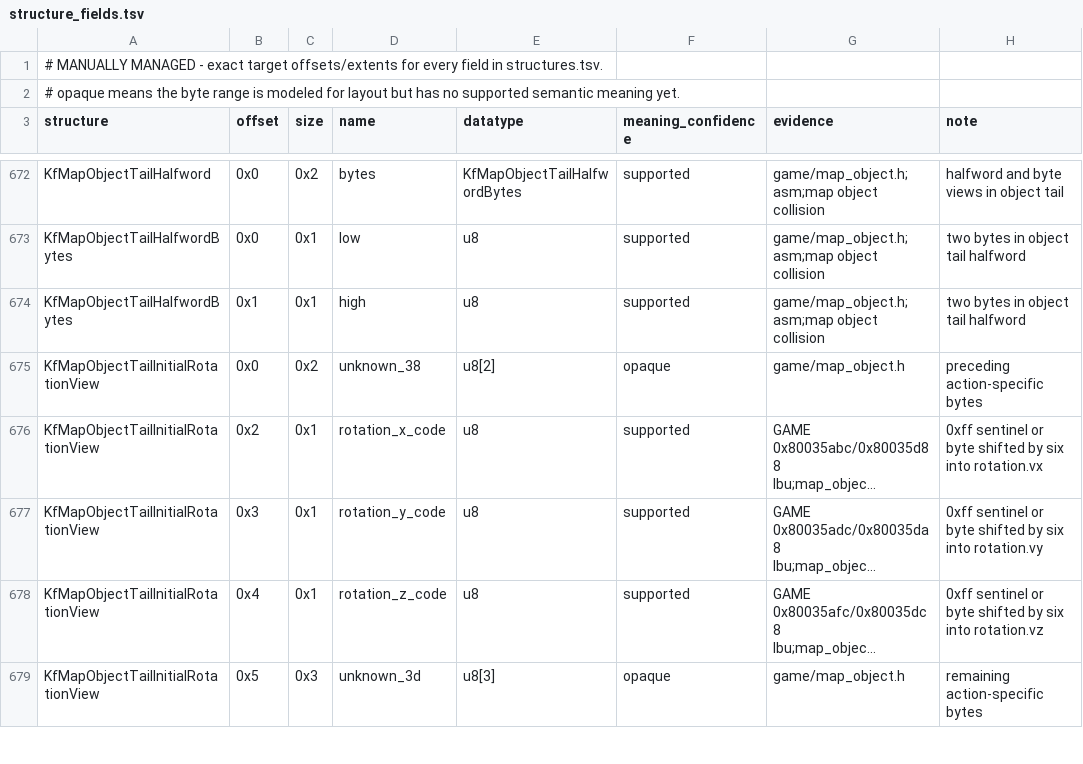
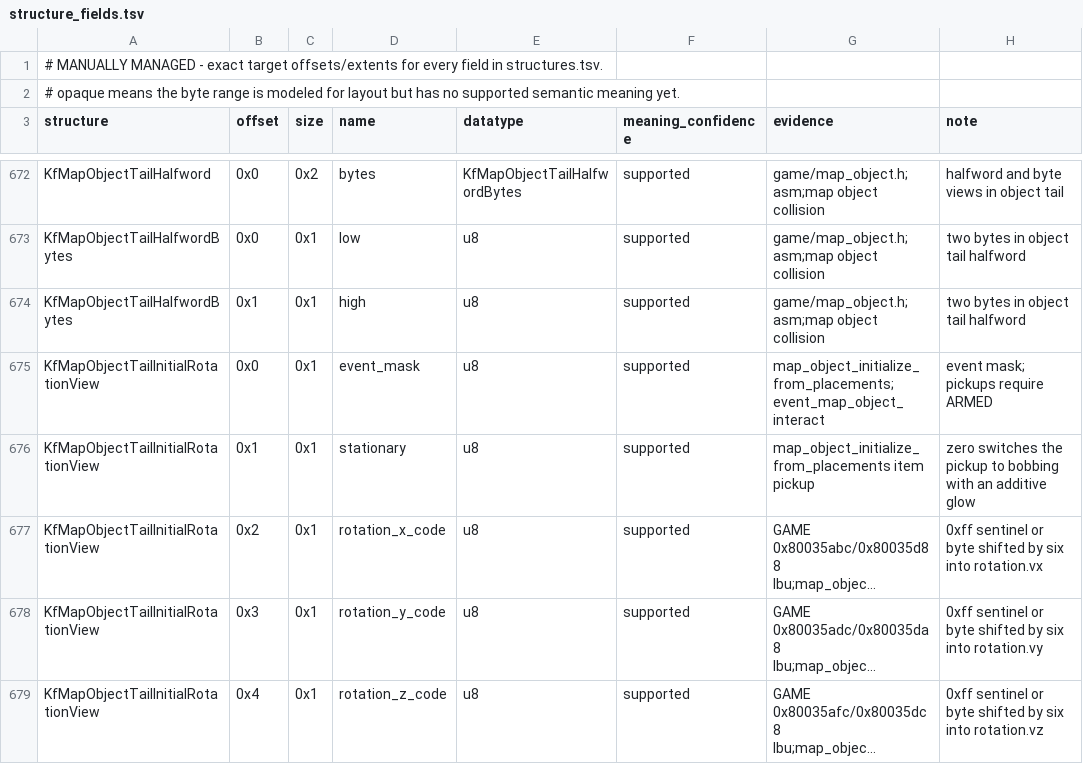
Before and after one commit to Voicedrew11/kings-field-2-decomp, a TSV file: config/retail/structure_fields.tsv, drawn as a sheet; only a part is shown, gaps mark what is left out; the shorter side is filled out with more unchanged rows; long unchanged cells end in …; the diff names each change by its address in the sheet, - before the commit and + after, or states it on an @@ line.

```diff
--- a/config/retail/structure_fields.tsv
+++ b/config/retail/structure_fields.tsv
-C675 (size): 0x2
+C675 (size): 0x1
-D675 (name): unknown_38
+D675 (name): event_mask
-E675 (datatype): u8[2]
+E675 (datatype): u8
-F675 (meaning_confidence): opaque
+F675 (meaning_confidence): supported
-G675 (evidence): game/map_object.h
+G675 (evidence): map_object_initialize_from_placements;event_map_object_interact
-H675 (note): preceding action-specific bytes
+H675 (note): event mask; pickups require ARMED
+row 676: KfMapObjectTailInitialRotationView | 0x1 | 0x1 | stationary | u8 | supported | map_object_initialize_from_placements item pickup | zero switches the pickup to bobbing with an additive glow
```
Also changed, not shown: config/cleanliness/readability-baseline.tsv, 2 other files.
